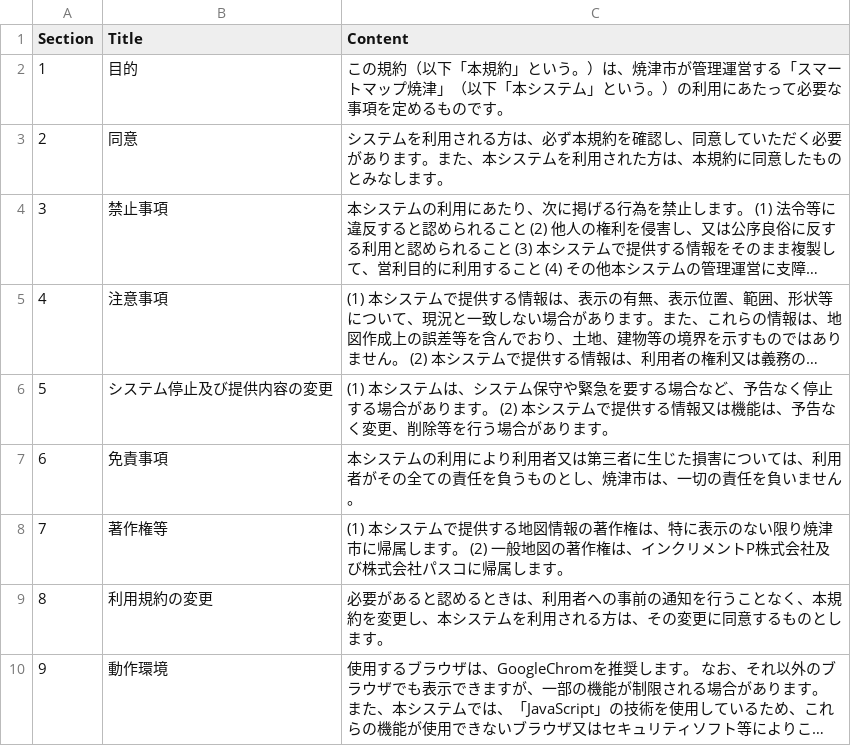
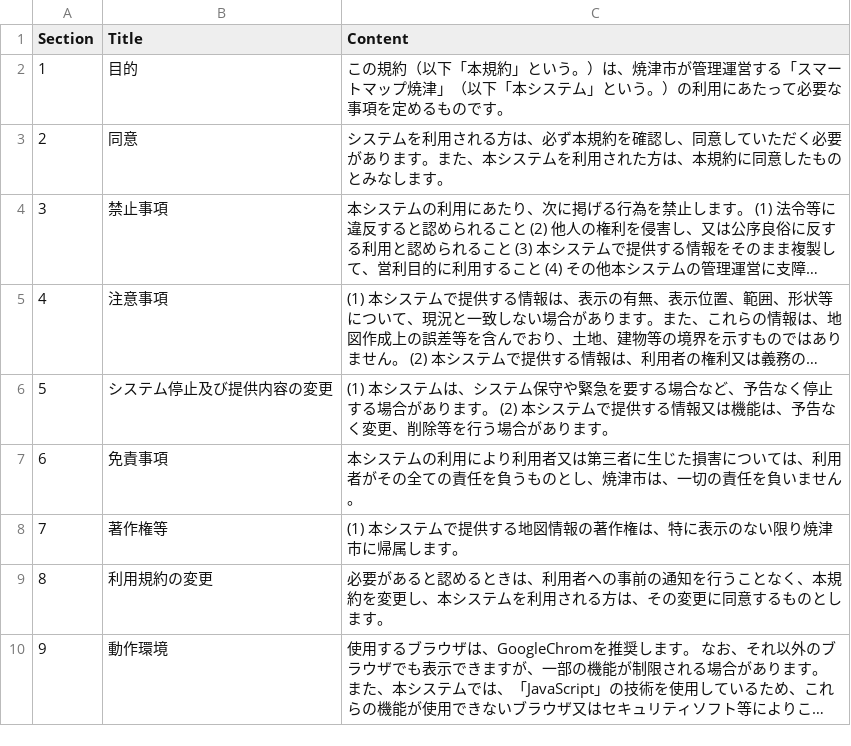
Before and after one commit to yaizu-city/app, a CSV file: text/利用規約/コンテンツ.csv, drawn as a sheet; long unchanged cells end in ….

Commit message:
Update コンテンツ.csv

```diff
--- a/text/利用規約/コンテンツ.csv
+++ b/text/利用規約/コンテンツ.csv
@@ -7,3 +7,3 @@ Section,Title,Content
 6,免責事項,本システムの利用により利用者又は第三者に生じた損害については、利用者がその全ての責任を負うものとし、焼津市は、一切の責任を負いません。
-7,著作権等,(1) 本システムで提供する地図情報の著作権は、特に表示のない限り焼津市に帰属します。 (2) 一般地図の著作権は、インクリメントP株式会社及び株式会社パスコに帰属します。
+7,著作権等,(1) 本システムで提供する地図情報の著作権は、特に表示のない限り焼津市に帰属します。
 8,利用規約の変更,必要があると認めるときは、利用者への事前の通知を行うことなく、本規約を変更し、本システムを利用される方は、その変更に同意するものとします。
```
